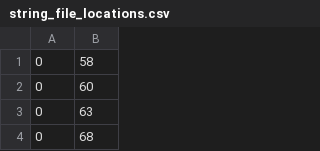
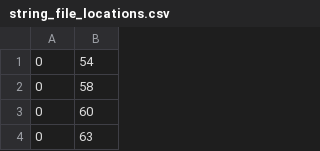
Before and after one commit to haroohie-club/HeiretsuTranslationUtility, a CSV file: string_file_locations.csv, drawn as a sheet; only a part is shown; the shorter side is filled out with more unchanged rows.

```diff
--- a/string_file_locations.csv
+++ b/string_file_locations.csv
@@ -1 +1,2 @@
+0,54
 0,58
```
Also changed, not shown: 13 other files.
